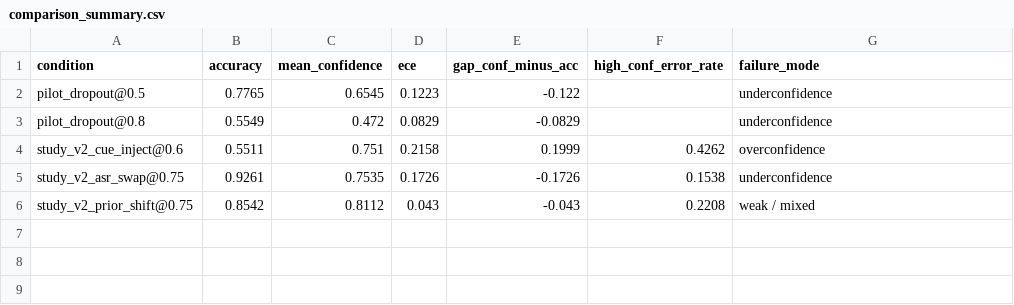
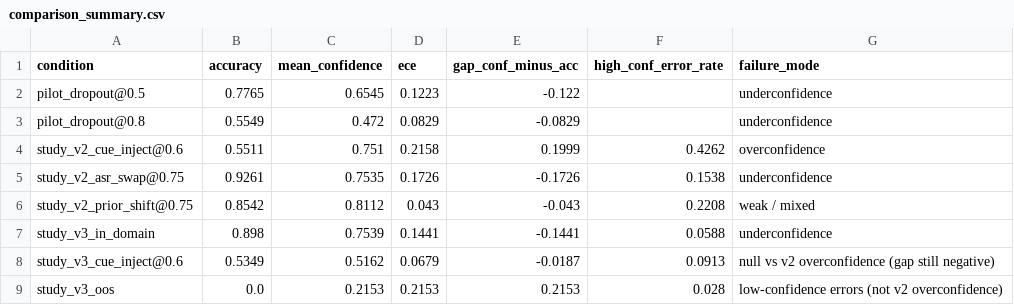
Before and after one commit to RASvibir/Victor-Birkle_Fellows.Port, a CSV file: research/reports/comparison_summary.csv, drawn as a sheet.

```diff
--- a/research/reports/comparison_summary.csv
+++ b/research/reports/comparison_summary.csv
@@ -6 +6,4 @@ study_v2_asr_swap@0.75,0.9261,0.7535,0.1726,-0.1726,0.1538,underconfidence
 study_v2_prior_shift@0.75,0.8542,0.8112,0.043,-0.043,0.2208,weak / mixed
+study_v3_in_domain,0.898,0.7539,0.1441,-0.1441,0.0588,underconfidence
+study_v3_cue_inject@0.6,0.5349,0.5162,0.0679,-0.0187,0.0913,null vs v2 overconfidence (gap still negative)
+study_v3_oos,0.0,0.2153,0.2153,0.2153,0.028,low-confidence errors (not v2 overconfidence)
```
Also changed, not shown: 21 other files.
